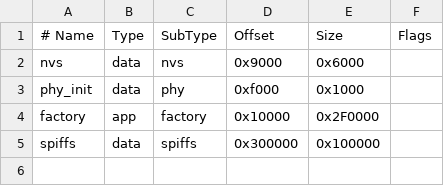
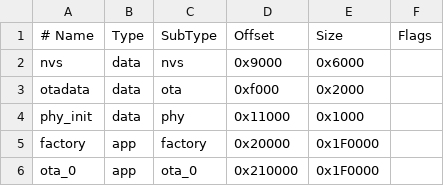
Before and after one commit to xlrx/DeskHog, a CSV file: partitions.csv, drawn as a sheet.

```diff
--- a/partitions.csv
+++ b/partitions.csv
@@ -2,4 +2,5 @@
 nvs,      data, nvs,     0x9000,  0x6000,
-phy_init, data, phy,     0xf000,  0x1000,
-factory,  app,  factory, 0x10000, 0x2F0000,
-spiffs,   data, spiffs,  0x300000,0x100000,
+otadata,  data, ota,     0xf000,  0x2000,
+phy_init, data, phy,     0x11000, 0x1000,
+factory,  app,  factory, 0x20000, 0x1F0000,
+ota_0,    app,  ota_0,   0x210000,0x1F0000,
```
Also changed, not shown: 10 other files.
